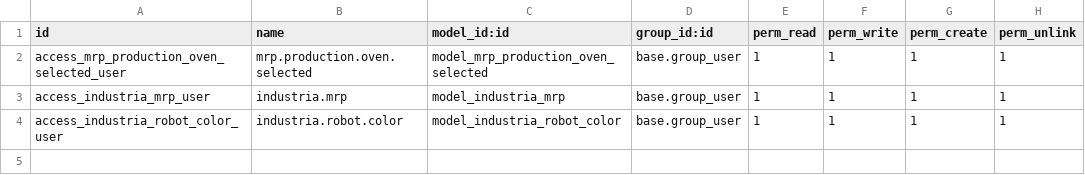
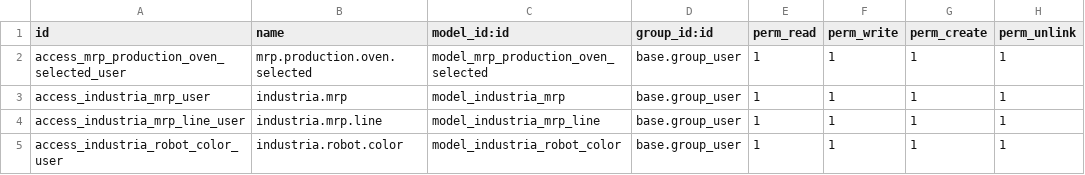
Before and after one commit to Micronaet/micronaet-industria40, a CSV file: industria40_robot/security/ir.model.access.csv, drawn as a sheet.

```diff
--- a/industria40_robot/security/ir.model.access.csv
+++ b/industria40_robot/security/ir.model.access.csv
@@ -3,2 +3,3 @@ access_mrp_production_oven_selected_user,mrp.production.oven.selected,model_mrp_
 access_industria_mrp_user,industria.mrp,model_industria_mrp,base.group_user,1,1,1,1
+access_industria_mrp_line_user,industria.mrp.line,model_industria_mrp_line,base.group_user,1,1,1,1
 access_industria_robot_color_user,industria.robot.color,model_industria_robot_color,base.group_user,1,1,1,1
```
Also changed, not shown: 1 other file.
